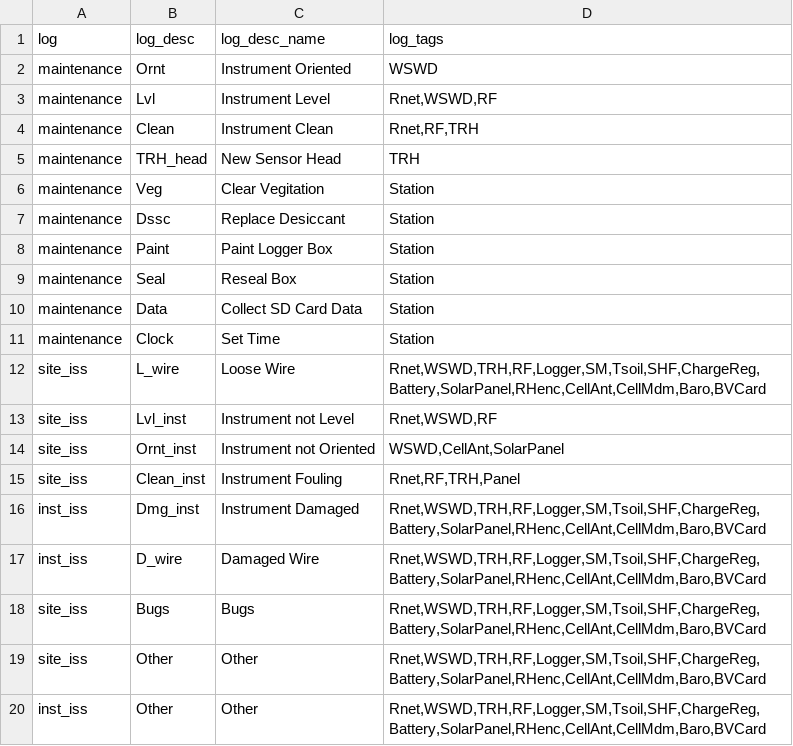
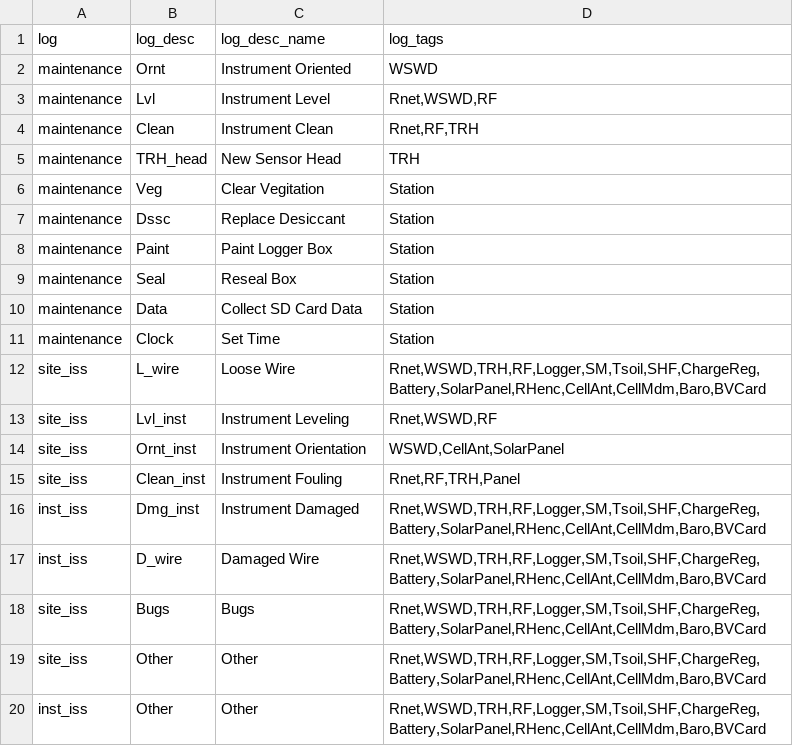
Before and after one commit to dgiardina/meta-data-app, a CSV file: flask_app/defs/log-defs.csv, drawn as a sheet.

```diff
--- a/flask_app/defs/log-defs.csv
+++ b/flask_app/defs/log-defs.csv
@@ -12,4 +12,4 @@ maintenance,Clock,Set Time,Station
 site_iss,L_wire,Loose Wire,"Rnet,WSWD,TRH,RF,Logger,SM,Tsoil,SHF,ChargeReg,Battery,SolarPanel,RHenc,CellAnt,CellMdm,Baro,BVCard"
-site_iss,Lvl_inst,Instrument not Level,"Rnet,WSWD,RF"
-site_iss,Ornt_inst,Instrument not Oriented,"WSWD,CellAnt,SolarPanel"
+site_iss,Lvl_inst,Instrument Leveling,"Rnet,WSWD,RF"
+site_iss,Ornt_inst,Instrument Orientation,"WSWD,CellAnt,SolarPanel"
 site_iss,Clean_inst,Instrument Fouling,"Rnet,RF,TRH,Panel"
```
Also changed, not shown: 3 other files.
